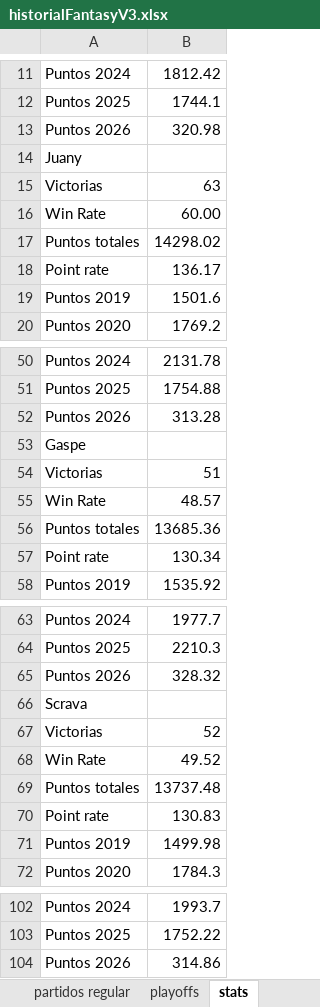
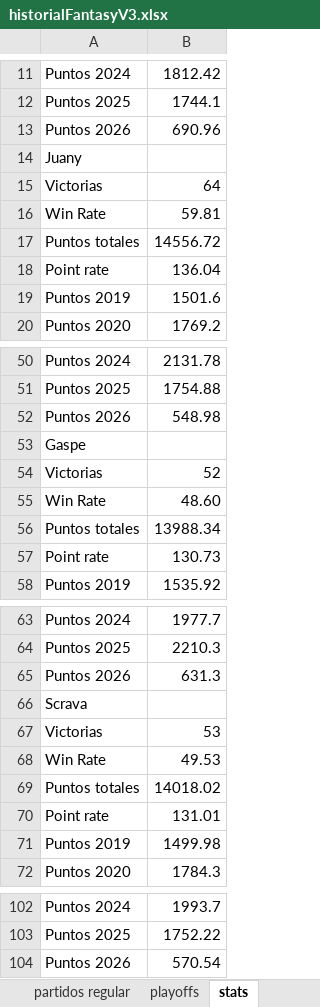
Before and after one commit to FantasyLFA/FantasyLFA, an Excel workbook: historialFantasyV3.xlsx, sheet stats, drawn as a sheet; only a part is shown, gaps mark what is left out; values as stored, in another font and other column widths than the file's, no borders; charts and pictures not drawn; removed rows and columns are numbered as before the commit, all else as after; the diff covers the shown part only; the diff names each change by its address in the sheet, - before the commit and + after, or states it on an @@ line.

```diff
--- a/historialFantasyV3.xlsx (sheet stats)
+++ b/historialFantasyV3.xlsx (sheet stats)
-B13: 320.98
+B13: 690.96
-B15: 63
+B15: 64
-B16: 60.00
+B16: 59.81
-B17: 14298.02
+B17: 14556.72
-B18: 136.17
+B18: 136.04
-B52: 313.28
+B52: 548.98
-row 54: Victorias | 51
@@ row 67 moved to row 54: Victorias @@
-B55: 48.57
+B55: 48.60
-B56: 13685.36
+B56: 13988.34
-B57: 130.34
+B57: 130.73
-B65: 328.32
+B65: 631.3
+row 67: Victorias | 53
-B68: 49.52
+B68: 49.53
-B69: 13737.48
+B69: 14018.02
-B70: 130.83
+B70: 131.01
-B104: 314.86
+B104: 570.54
```
Also changed, not shown: 22 edited cells elsewhere in this sheet, sheet paternidades, sheet partidos regular, sheet Ranking, charts or pictures, 3 other files.
